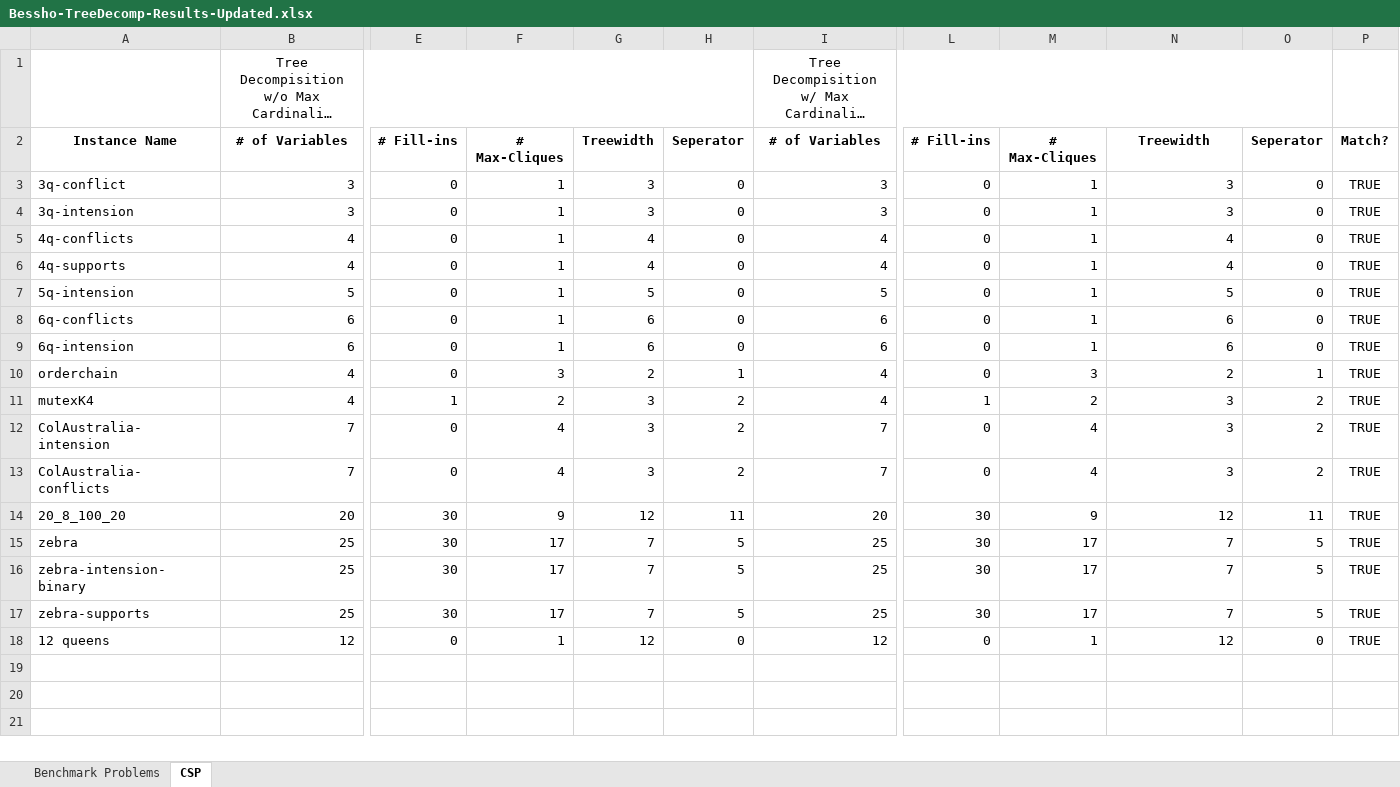
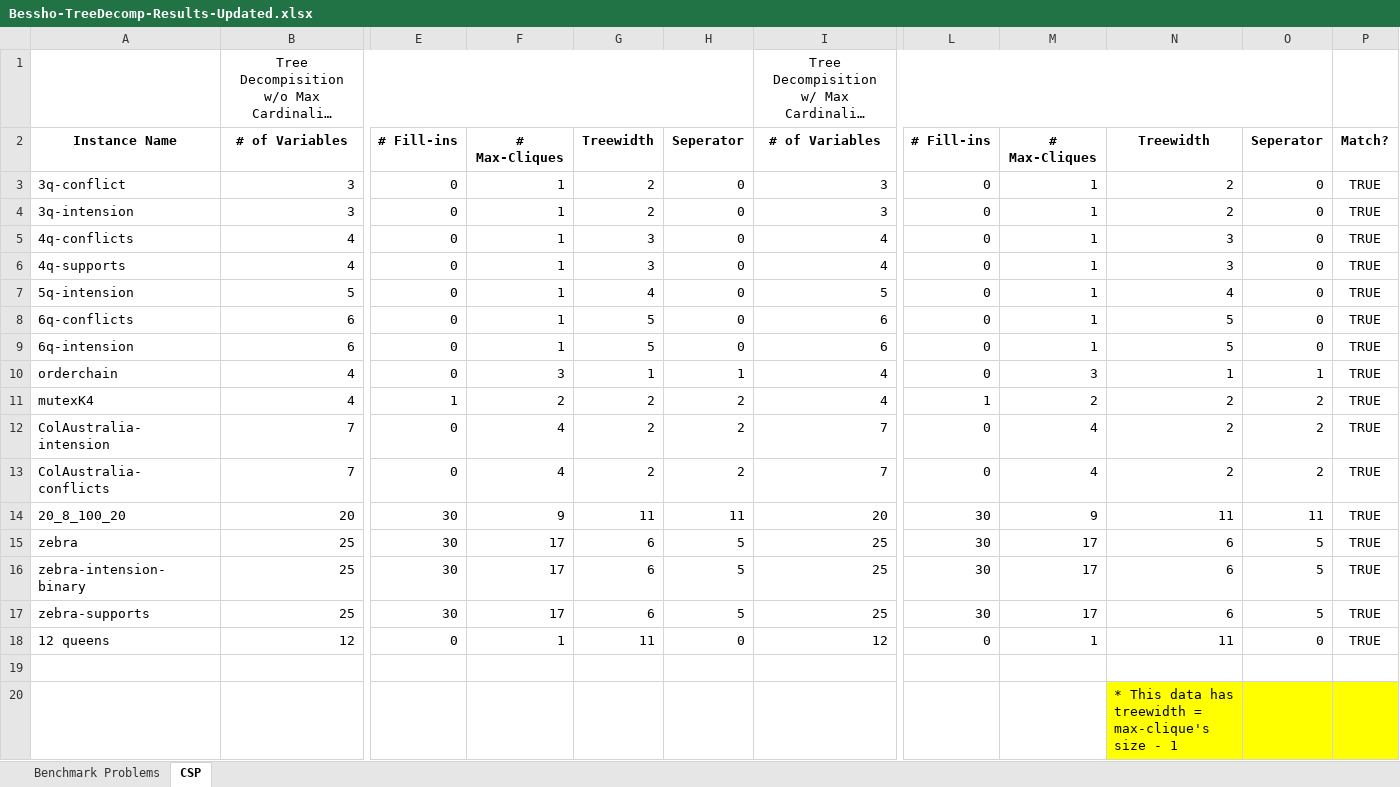
Before and after one commit to tzxb018/csp-solver, an Excel workbook: Output Excel Files/Bessho-TreeDecomp-Results-Updated.xlsx, sheet CSP, drawn as a sheet; only a part is shown, gaps mark what is left out; long unchanged cells end in …; values as stored, in another font and other column widths than the file's, no borders; conditional formats not drawn; rows hold the shown columns only; the diff names each change by its address in the sheet, - before the commit and + after, or states it on an @@ line.

Commit message:
fixed treewidth -1 error and updated the excel sheet

```diff
--- a/Output Excel Files/Bessho-TreeDecomp-Results-Updated.xlsx (sheet CSP)
+++ b/Output Excel Files/Bessho-TreeDecomp-Results-Updated.xlsx (sheet CSP)
-G3:G4: 3
+G3:G4: 2
-N3:N4: 3
+N3:N4: 2
-G5:G6: 4
+G5:G6: 3
-N5:N6: 4
+N5:N6: 3
-G7: 5
+G7: 4
-N7: 5
+N7: 4
-G8:G9: 6
+G8:G9: 5
-N8:N9: 6
+N8:N9: 5
-G10: 2
+G10: 1
-N10: 2
+N10: 1
-G11:G13: 3
+G11:G13: 2
-N11:N13: 3
+N11:N13: 2
-G14: 12
+G14: 11
-N14: 12
+N14: 11
-G15:G17: 7
+G15:G17: 6
-N15:N17: 7
+N15:N17: 6
-G18: 12
+G18: 11
-N18: 12
+N18: 11
+row 19: (empty)
+row 20:  |  |  |  |  |  |  |  |  | * This data has treewidth = max-clique's size - 1
```
Also changed, not shown: sheet Benchmark Problems, formulas that keep their value, 1 other file.
